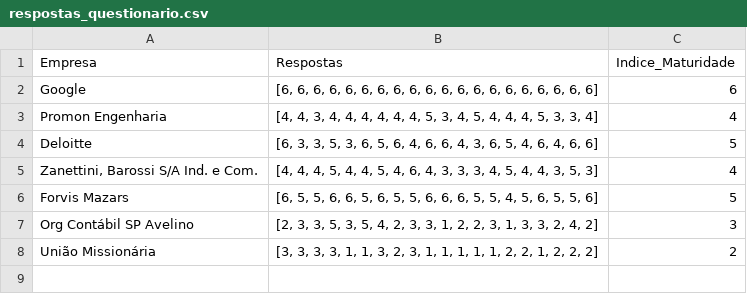
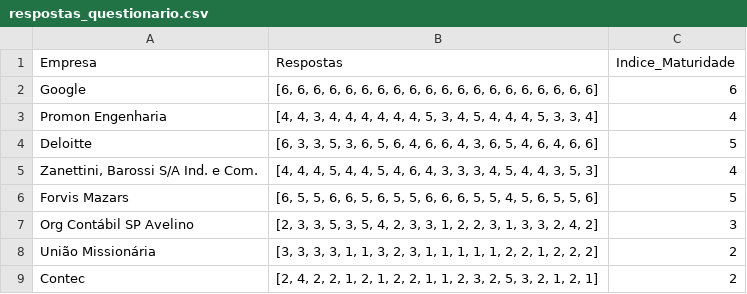
Before and after one commit to rafaelzorzetti/digitalmaturity-organizationalculture, a CSV file: data/respostas_questionario.csv, drawn as a sheet.

Commit message:
Atualizando respostas

```diff
--- a/data/respostas_questionario.csv
+++ b/data/respostas_questionario.csv
@@ -8 +8,2 @@ Org Contábil SP Avelino ;[2, 3, 3, 5, 3, 5, 4, 2, 3, 3, 1, 2, 2, 3, 1, 3, 3, 2,
 União Missionária;[3, 3, 3, 3, 1, 1, 3, 2, 3, 1, 1, 1, 1, 1, 2, 2, 1, 2, 2, 2];2
+Contec;[2, 4, 2, 2, 1, 2, 1, 2, 2, 1, 1, 2, 3, 2, 5, 3, 2, 1, 2, 1];2
```
